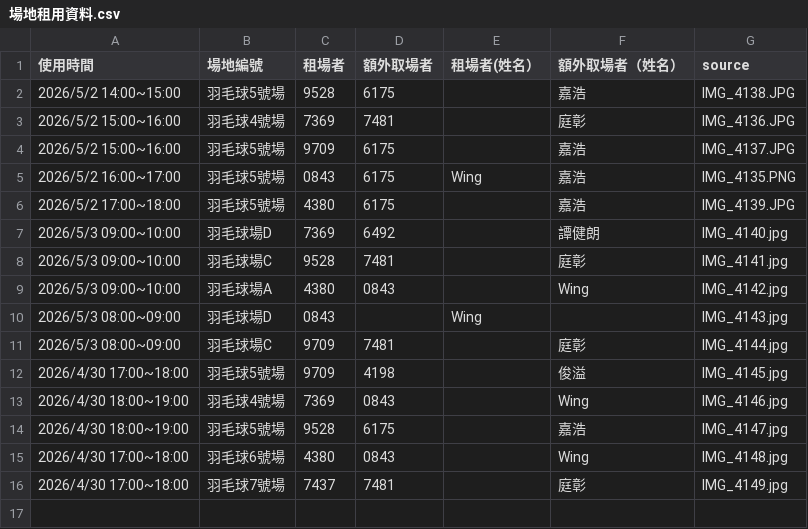
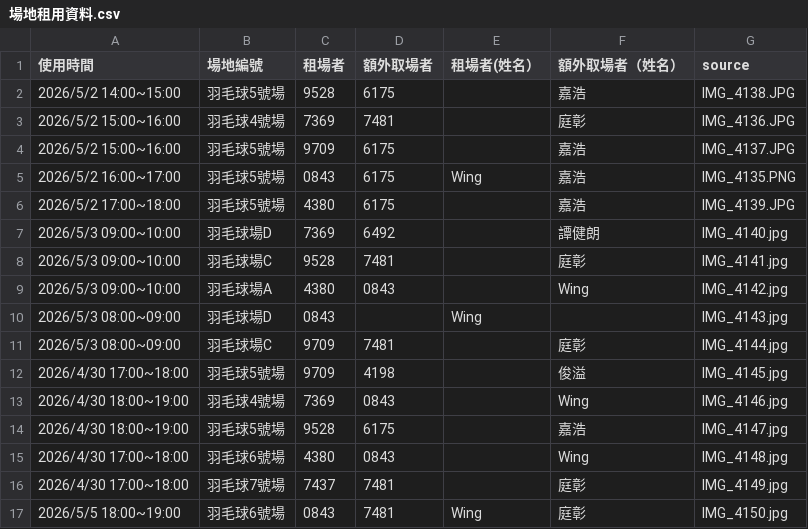
Before and after one commit to adidasracket-Lao/sports-court-booking, a CSV file: 場地租用資料.csv, drawn as a sheet.

```diff
--- a/場地租用資料.csv
+++ b/場地租用資料.csv
@@ -16 +16,2 @@
 2026/4/30 17:00~18:00,羽毛球7號場,7437,7481,,庭彰,IMG_4149.jpg
+2026/5/5 18:00~19:00,羽毛球6號場,0843,7481,Wing,庭彰,IMG_4150.jpg
```
Also changed, not shown: 3 other files.
